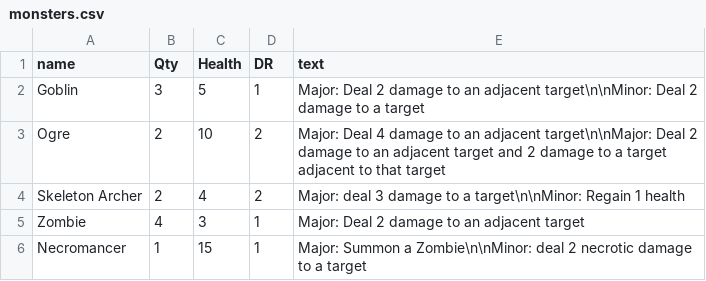
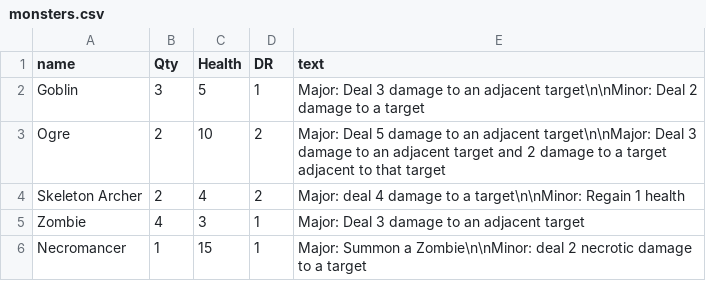
Before and after one commit to LCRPG/lcrpg, a CSV file: squib/cardfiles/monsters.csv, drawn as a sheet.

Commit message:
update monster stats

```diff
--- a/squib/cardfiles/monsters.csv
+++ b/squib/cardfiles/monsters.csv
@@ -1,6 +1,6 @@
 name,Qty,Health,DR,text
-Goblin,3,5,1,Major: Deal 2 damage to an adjacent target\n\nMinor: Deal 2 damage to a target
-Ogre,2,10,2,Major: Deal 4 damage to an adjacent target\n\nMajor: Deal 2 damage to an adjacent target and 2 damage to a target adjacent to that target
-Skeleton Archer,2,4,2,Major: deal 3 damage to a target\n\nMinor: Regain 1 health
-Zombie,4,3,1,Major: Deal 2 damage to an adjacent target
+Goblin,3,5,1,Major: Deal 3 damage to an adjacent target\n\nMinor: Deal 2 damage to a target
+Ogre,2,10,2,Major: Deal 5 damage to an adjacent target\n\nMajor: Deal 3 damage to an adjacent target and 2 damage to a target adjacent to that target
+Skeleton Archer,2,4,2,Major: deal 4 damage to a target\n\nMinor: Regain 1 health
+Zombie,4,3,1,Major: Deal 3 damage to an adjacent target
 Necromancer,1,15,1,Major: Summon a Zombie\n\nMinor: deal 2 necrotic damage to a target
```
